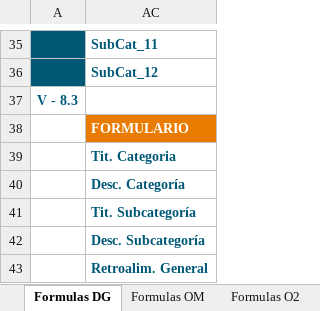
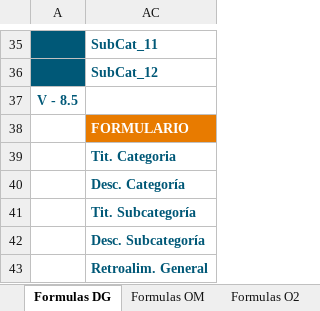
Before and after one commit to MilagrosHuerta/FastTest-PlugIn, an Excel workbook: FastTest PlugIn - Formula.xlsx, sheet Formulas DG, drawn as a sheet; only a part is shown, gaps mark what is left out; values as stored, in another font and other column widths than the file's, no borders; the diff names each change by its address in the sheet, - before the commit and + after, or states it on an @@ line.

```diff
--- a/FastTest PlugIn - Formula.xlsx (sheet Formulas DG)
+++ b/FastTest PlugIn - Formula.xlsx (sheet Formulas DG)
-A37: V - 8.3
+A37: V - 8.5
```
Also changed, not shown: sheet Formulas CL, sheet Formulas O2, sheet Formulas EN, sheet Formulas VF, sheet Formulas OM, sheet Formulas EM, 2 more sheets, FastTest PlugIn - DataBase.xlsx, 16 other files.
